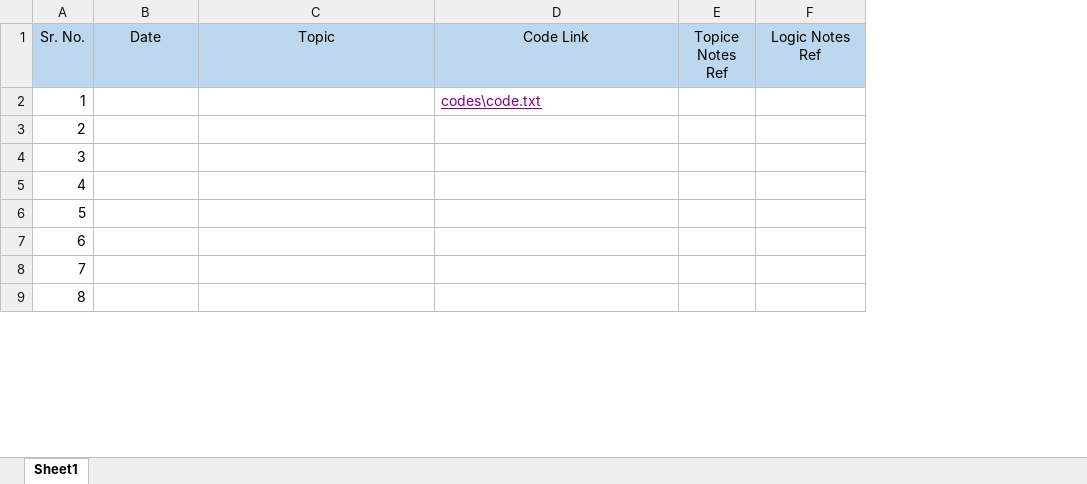
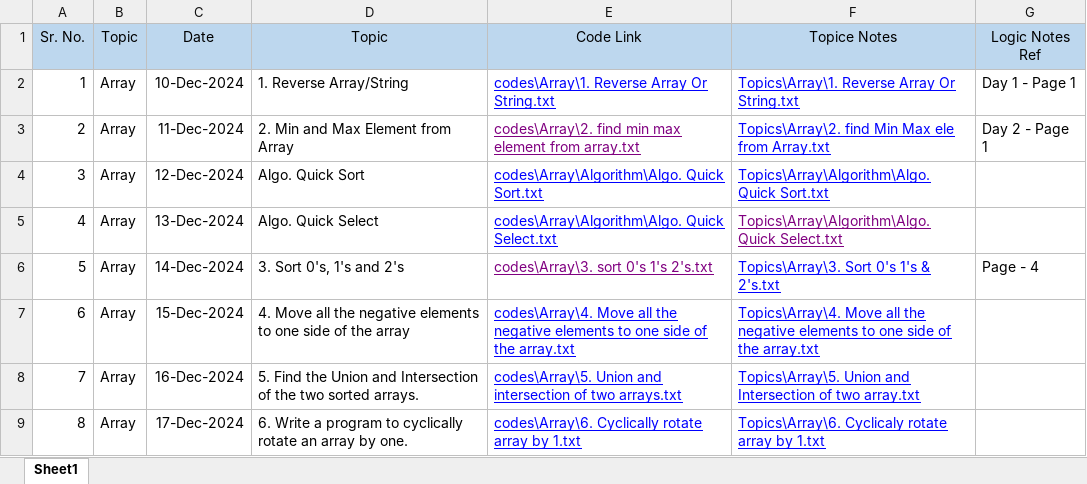
Before and after one commit to SimranNadaf/DSA_2024, an Excel workbook: My450.xlsx, sheet Sheet1, drawn as a sheet; only a part is shown; values as stored, in another font and other column widths than the file's, no borders; removed rows and columns are numbered as before the commit, all else as after; the diff covers the shown part only; the diff names each change by its address in the sheet, - before the commit and + after, or states it on an @@ line.

```diff
--- a/My450.xlsx (sheet Sheet1)
+++ b/My450.xlsx (sheet Sheet1)
+column B (Topic), rows 2-9: all Array
-column E (Topice Notes Ref), empty
+column F (Topice Notes), rows 2-9: Topics\Array\1. Reverse Array Or String.txt | Topics\Array\2. find Min Max ele from Array.txt | Topics\Array\Algorithm\Algo. Quick Sort.txt | Topics\Array\Algorithm\Algo. Quick Select.txt | Topics\Array\3. Sort 0's 1's & 2's.txt | Topics\Array\4. Move all the negative elements to one side of the array.txt | Topics\Array\5. Union and Intersection of two array.txt | Topics\Array\6. Cyclicaly rotate array by 1.txt
-C2 (Date): (empty)
+C2 (Date): 10-Dec-2024
-D2 (Topic): (empty)
+D2 (Topic): 1. Reverse Array/String
-E2 (Code Link): codes\code.txt
+E2 (Code Link): codes\Array\1. Reverse Array Or String.txt
-E2 text colour: #800080
+E2 text colour: #0000FF
-G2 (Logic Notes Ref): (empty)
+G2 (Logic Notes Ref): Day 1 - Page 1
-C3 (Date): (empty)
+C3 (Date): 11-Dec-2024
-D3 (Topic): (empty)
+D3 (Topic): 2. Min and Max Element from Array
-E3 (Code Link): (empty)
+E3 (Code Link): codes\Array\2. find min max element from array.txt
-G3 (Logic Notes Ref): (empty)
+G3 (Logic Notes Ref): Day 2 - Page 1
-C4 (Date): (empty)
+C4 (Date): 12-Dec-2024
-D4 (Topic): (empty)
+D4 (Topic): Algo. Quick Sort
-E4 (Code Link): (empty)
+E4 (Code Link): codes\Array\Algorithm\Algo. Quick Sort.txt
-C5 (Date): (empty)
+C5 (Date): 13-Dec-2024
-D5 (Topic): (empty)
+D5 (Topic): Algo. Quick Select
-E5 (Code Link): (empty)
+E5 (Code Link): codes\Array\Algorithm\Algo. Quick Select.txt
-C6 (Date): (empty)
+C6 (Date): 14-Dec-2024
-D6 (Topic): (empty)
+D6 (Topic): 3. Sort 0's, 1's and 2's
-E6 (Code Link): (empty)
+E6 (Code Link): codes\Array\3. sort 0's 1's 2's.txt
-G6 (Logic Notes Ref): (empty)
+G6 (Logic Notes Ref): Page - 4
-C7 (Date): (empty)
+C7 (Date): 15-Dec-2024
-D7 (Topic): (empty)
+D7 (Topic): 4. Move all the negative elements to one side of the array
-E7 (Code Link): (empty)
+E7 (Code Link): codes\Array\4. Move all the negative elements to one side of the array.txt
-C8 (Date): (empty)
+C8 (Date): 16-Dec-2024
-D8 (Topic): (empty)
+D8 (Topic): 5. Find the Union and Intersection of the two sorted arrays.
-E8 (Code Link): (empty)
+E8 (Code Link): codes\Array\5. Union and intersection of two arrays.txt
-C9 (Date): (empty)
+C9 (Date): 17-Dec-2024
-D9 (Topic): (empty)
+D9 (Topic): 6. Write a program to cyclically rotate an array by one.
-E9 (Code Link): (empty)
+E9 (Code Link): codes\Array\6. Cyclically rotate array by 1.txt
```
Also changed, not shown: 133 edited cells elsewhere in this sheet, 47 other files.
